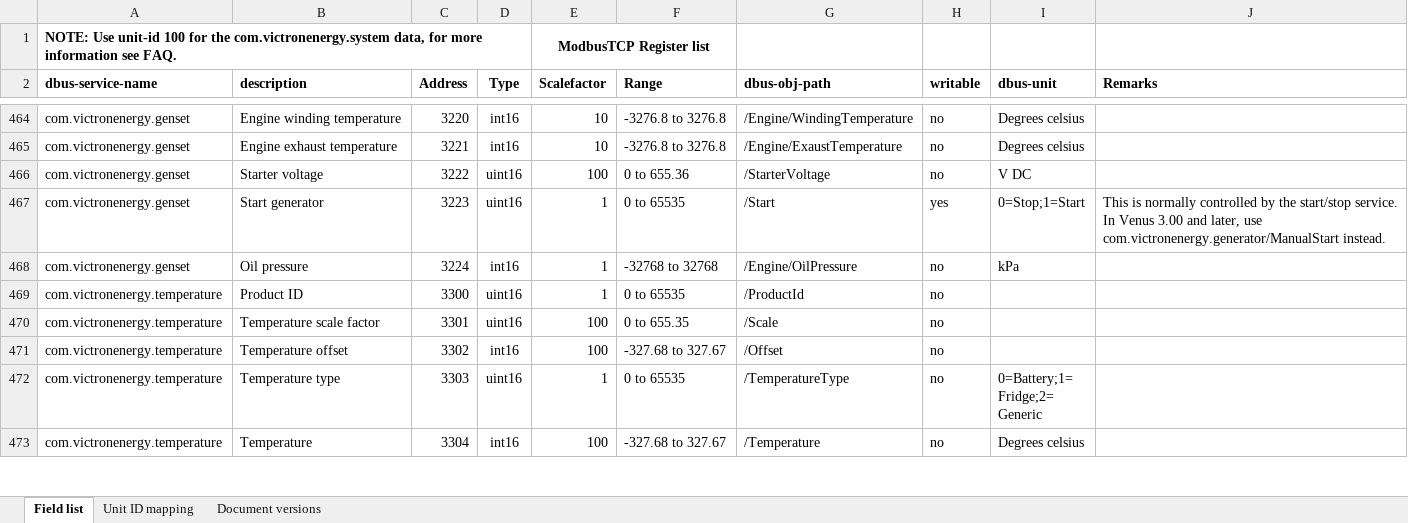
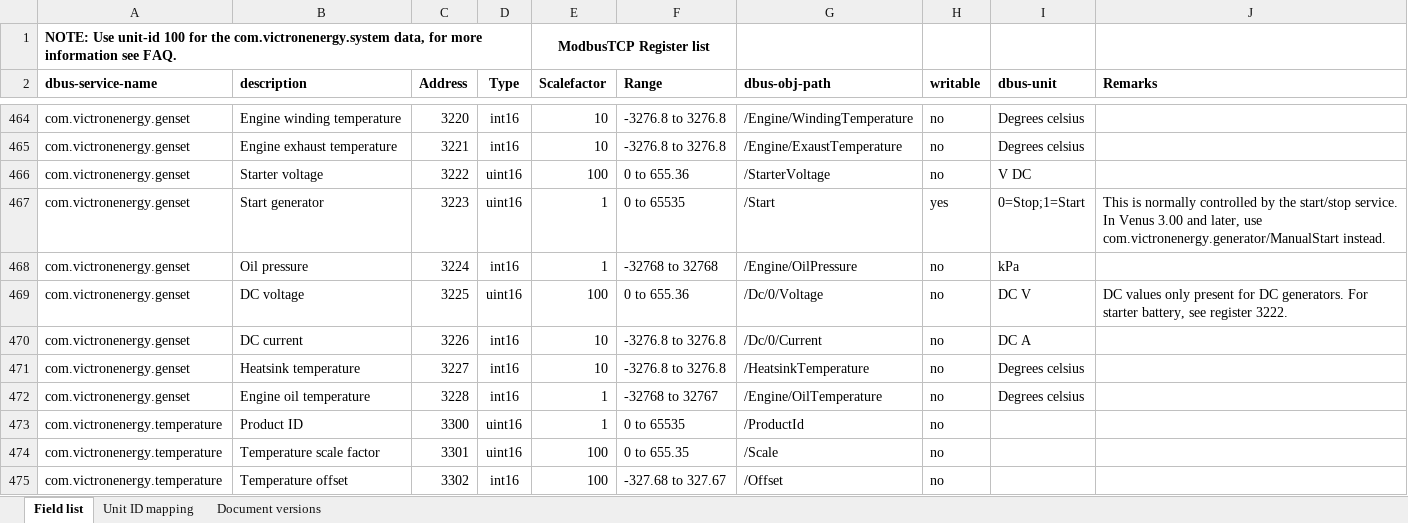
Before and after one commit to victronenergy/dbus_modbustcp, an Excel workbook: CCGX-Modbus-TCP-register-list.xlsx, sheet Field list, drawn as a sheet; only a part is shown, gaps mark what is left out; the shorter side is filled out with more unchanged rows; values as stored, in another font and other column widths than the file's, no borders; the diff names each change by its address in the sheet, - before the commit and + after, or states it on an @@ line.

Commit message:
update xlsx

```diff
--- a/CCGX-Modbus-TCP-register-list.xlsx (sheet Field list)
+++ b/CCGX-Modbus-TCP-register-list.xlsx (sheet Field list)
+row 469: com.victronenergy.genset | DC voltage | 3225 | uint16 | 100 | 0 to 655.36 | /Dc/0/Voltage | no | DC V | DC values only present for DC generators. For starter battery, see register 3222.
+row 470: com.victronenergy.genset | DC current | 3226 | int16 | 10 | -3276.8 to 3276.8 | /Dc/0/Current | no | DC A
+row 471: com.victronenergy.genset | Heatsink temperature | 3227 | int16 | 10 | -3276.8 to 3276.8 | /HeatsinkTemperature | no | Degrees celsius
+row 472: com.victronenergy.genset | Engine oil temperature | 3228 | int16 | 1 | -32768 to 32767 | /Engine/OilTemperature | no | Degrees celsius
```
Also changed, not shown: sheet Document versions.
